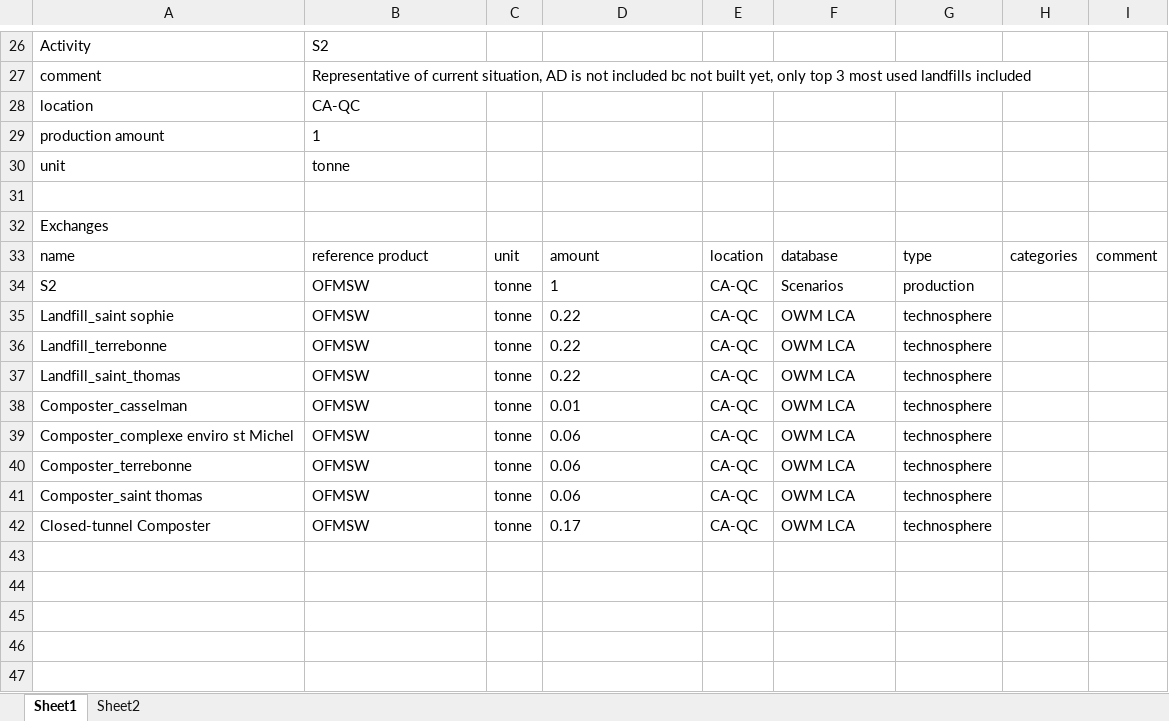
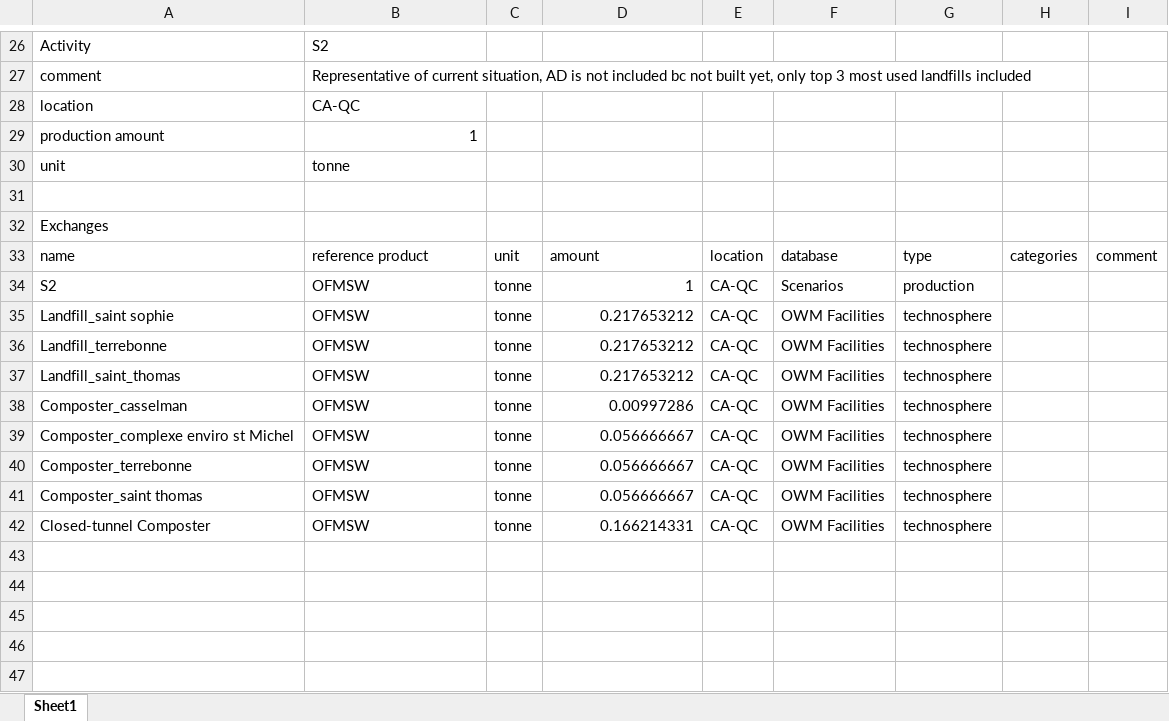
Before and after one commit to alirezt/Carbon-Mows, an Excel workbook: pythonshinyproject/dashboard/data/Scenarios Database.xlsx, sheet Sheet1, drawn as a sheet; only a part is shown, gaps mark what is left out; values as stored, in another font and other column widths than the file's, no borders; the diff covers the shown part only; the diff names each change by its address in the sheet, - before the commit and + after, or states it on an @@ line.

```diff
--- a/pythonshinyproject/dashboard/data/Scenarios Database.xlsx (sheet Sheet1)
+++ b/pythonshinyproject/dashboard/data/Scenarios Database.xlsx (sheet Sheet1)
-sheet tab: Sheet2
-B29 alignment: left
+B29 alignment: right
-D34 alignment: left
+D34 alignment: right
-D35:D37: 0.22
+D35:D37: 0.217653212
-F35:F42: OWM LCA
+F35:F42: OWM Facilities
-D38: 0.01
+D38: 0.00997286
-D39:D41: 0.06
+D39:D41: 0.056666667
-D42: 0.17
+D42: 0.166214331
```
Also changed, not shown: 30 added rows, 30 edited cells and cell formats elsewhere in this sheet, 5 other files.
